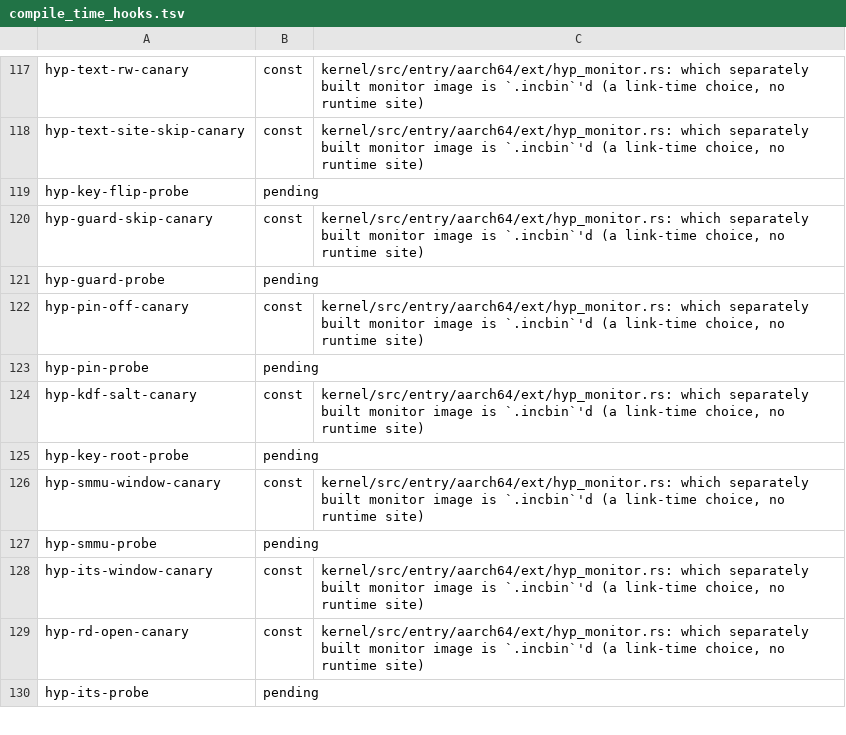
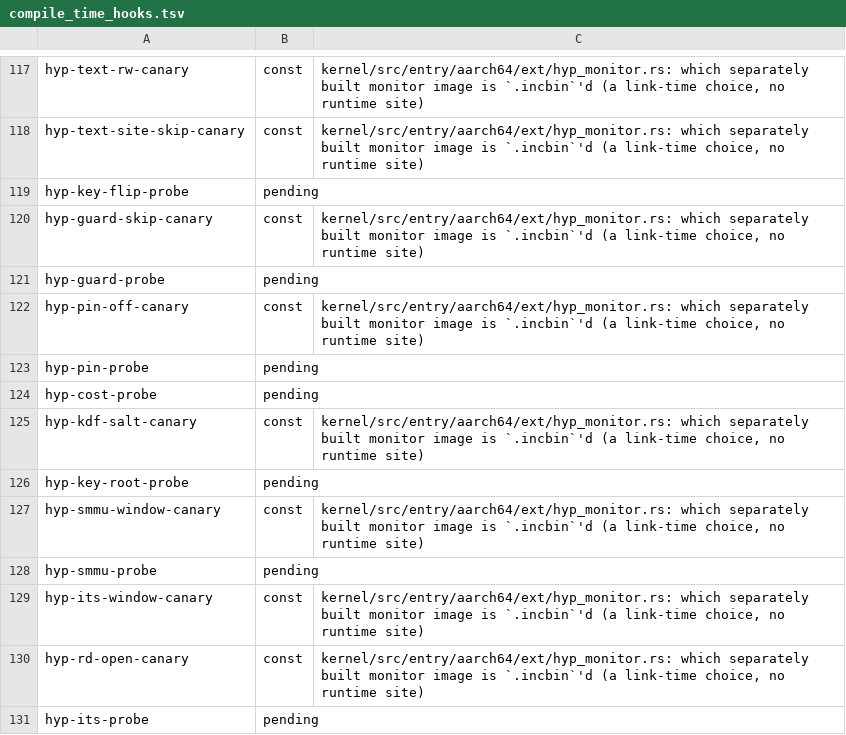
Before and after one commit to fgrg1978/AzOS, a TSV file: tools/lint/compile_time_hooks.tsv, drawn as a sheet; only a part is shown, gaps mark what is left out; the diff names each change by its address in the sheet, - before the commit and + after, or states it on an @@ line.

Commit message:
hyp-cost-probe: listed as a compile-time hook, the unsafe budget for its two volatile table stores, and the virtualization notes name the cost run

```diff
--- a/tools/lint/compile_time_hooks.tsv
+++ b/tools/lint/compile_time_hooks.tsv
+row 124: hyp-cost-probe | pending
```
Also changed, not shown: tools/lint/unsafe_budget.tsv, 1 other file.
